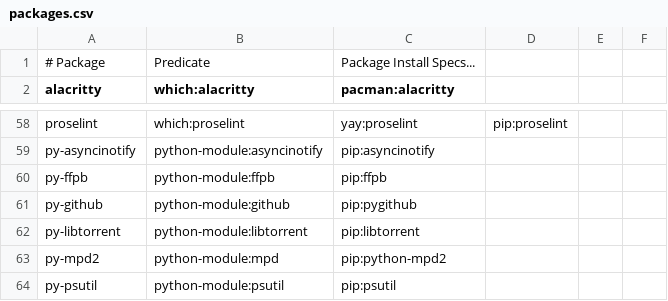
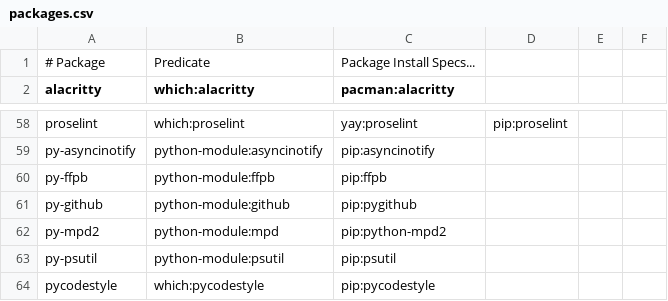
Before and after one commit to mohkale/dotfiles, a CSV file: setup/packages.csv, drawn as a sheet; only a part is shown, gaps mark what is left out; the shorter side is filled out with more unchanged rows.

```diff
--- a/setup/packages.csv
+++ b/setup/packages.csv
@@ -61,3 +61,2 @@ py-ffpb,python-module:ffpb,pip:ffpb
 py-github,python-module:github,pip:pygithub
-py-libtorrent,python-module:libtorrent,pip:libtorrent
 py-mpd2,python-module:mpd,pip:python-mpd2
```
Also changed, not shown: 37 other files.
